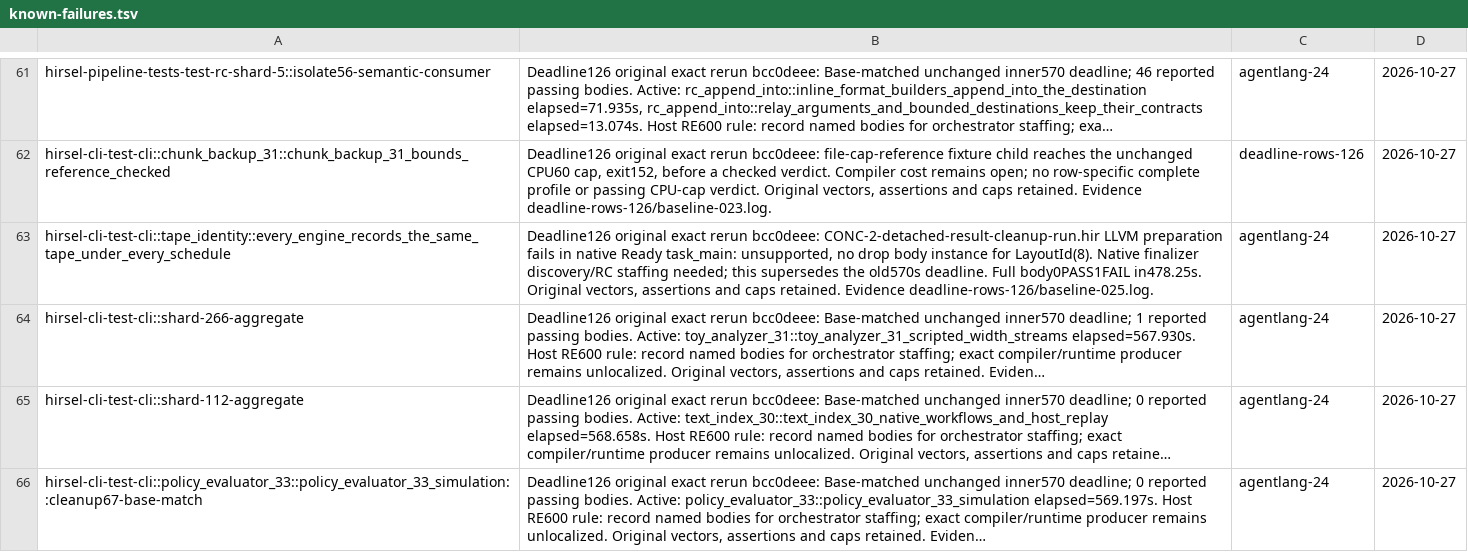
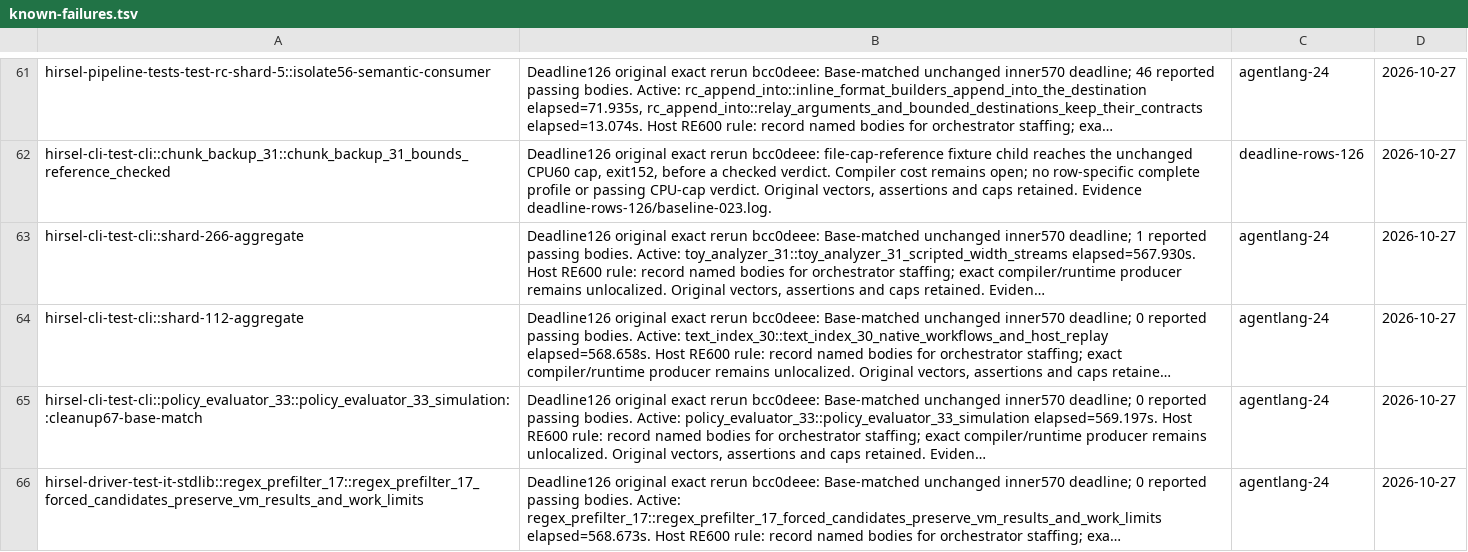
Before and after one commit to SamGalanakis/hirsel-lang, a TSV file: tools/known-failures.tsv, drawn as a sheet; only a part is shown, gaps mark what is left out; the shorter side is filled out with more unchanged rows; long unchanged cells end in …; the diff names each change by its address in the sheet, - before the commit and + after, or states it on an @@ line.

```diff
--- a/tools/known-failures.tsv
+++ b/tools/known-failures.tsv
-row 63: hirsel-cli-test-cli::tape_identity::every_engine_records_the_same_tape_under_every_schedule | Deadline126 original exact rerun bcc0deee: CONC-2-detached-result-cleanup-run.hir LLVM preparation fails in native Ready task_main: unsupported, no drop body instance for LayoutId(8). Native finalizer discovery/RC staffing needed; this supersedes the old570s deadline. Full body0PASS1FAIL in478.25s. Original vectors, assertions and caps retained. Evidence deadline-rows-126/baseline-025.log. | agentlang-24 | 2026-10-27
```
Also changed, not shown: tools/buck2/test-costs/hirsel-cli-test-cli.tsv, 1 other file.
